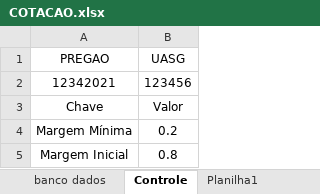
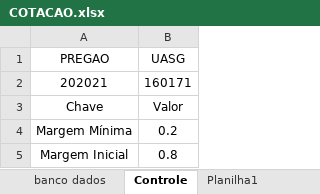
Before and after one commit to FernandoHRocha/bignail_notification, an Excel workbook: COTACAO.xlsx, sheet Controle, drawn as a sheet; values as stored, in another font and other column widths than the file's, no borders; table styles not drawn; removed rows and columns are numbered as before the commit, all else as after; the diff names each change by its address in the sheet, - before the commit and + after, or states it on an @@ line.

```diff
--- a/COTACAO.xlsx (sheet Controle)
+++ b/COTACAO.xlsx (sheet Controle)
-row 2: 12342021 | 123456
+row 2: 202021 | 160171
```
Also changed, not shown: sheet Planilha1, sheet banco dados, 2 other files.
